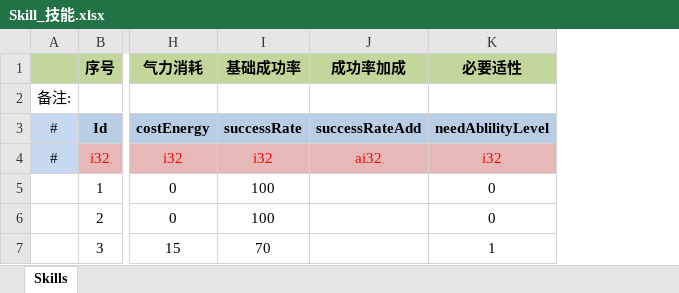
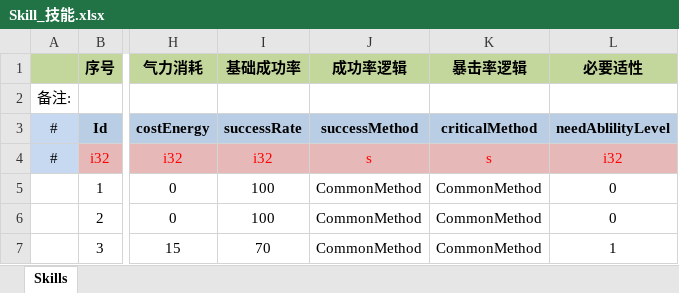
Before and after one commit to JoeLongma/sango_infinity, an Excel workbook: Data/Export/Common/Skill_技能.xlsx, sheet Skills, drawn as a sheet; only a part is shown, gaps mark what is left out; values as stored, in another font and other column widths than the file's, no borders; removed rows and columns are numbered as before the commit, all else as after; the diff covers the shown part only; the diff names each change by its address in the sheet, - before the commit and + after, or states it on an @@ line.

```diff
--- a/Data/Export/Common/Skill_技能.xlsx (sheet Skills)
+++ b/Data/Export/Common/Skill_技能.xlsx (sheet Skills)
-column J (成功率加成), rows 3-4: successRateAdd | ai32
+column J (成功率逻辑), rows 3-7: successMethod | s | CommonMethod | CommonMethod | CommonMethod
+column K (暴击率逻辑), rows 3-7: criticalMethod | s | CommonMethod | CommonMethod | CommonMethod
```
Also changed, not shown: 10 edited cells elsewhere in this sheet, Data/Export/Common/TroopType_部队类型.xlsx, Data/Export/Gloabal_SkillEffect_技能效果.xlsx, 34 other files.
